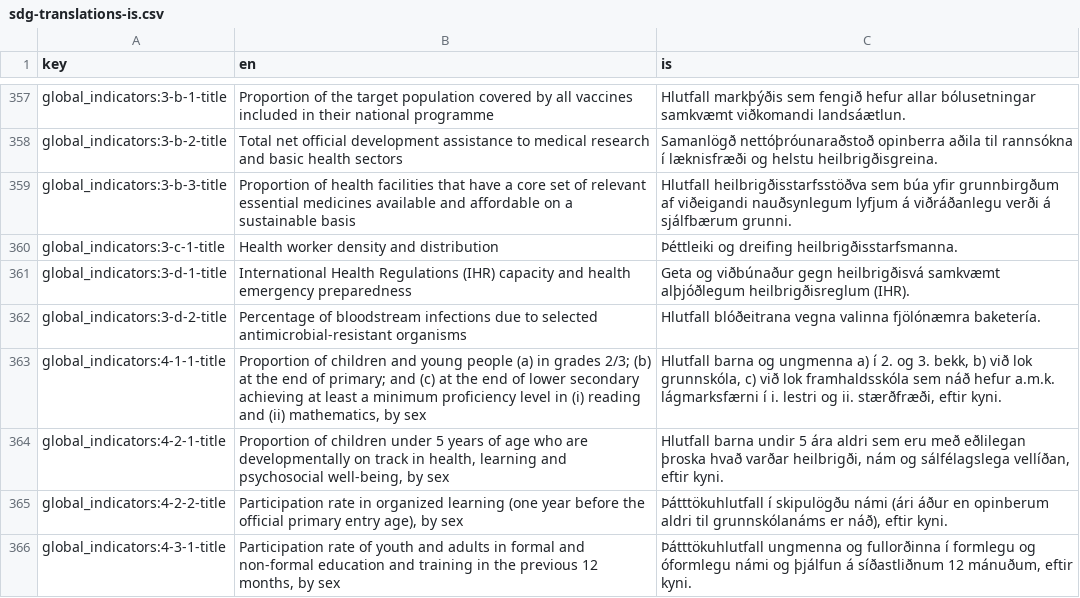
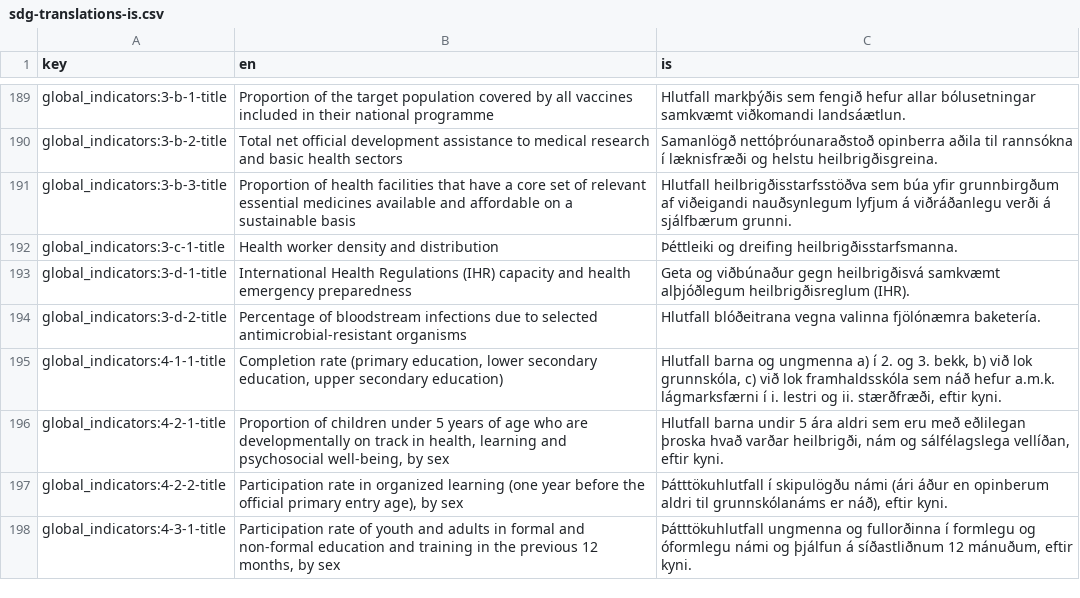
Before and after one commit to hagstofan/sdg-translations, a CSV file: sdg-translations-is.csv, drawn as a sheet; only a part is shown, gaps mark what is left out; the diff covers the shown part only.

```diff
--- a/sdg-translations-is.csv
+++ b/sdg-translations-is.csv
@@ -362,3 +194,3 @@ global_indicators:3-d-1-title,International Health Regulations (IHR) capacity an
 global_indicators:3-d-2-title,Percentage of bloodstream infections due to selected antimicrobial-resistant organisms,Hlutfall blóðeitrana vegna valinna fjölónæmra baketería.
-global_indicators:4-1-1-title,"Proportion of children and young people (a) in grades 2/3; (b) at the end of primary; and (c) at the end of lower secondary achieving at least a minimum proficiency level in (i) reading and (ii) mathematics, by sex","Hlutfall barna og ungmenna a) í 2. og 3. bekk, b) við lok grunnskóla, c) við lok framhaldsskóla sem náð hefur a.m.k. lágmarksfærni í i. lestri og ii. stærðfræði, eftir kyni."
+global_indicators:4-1-1-title,"Completion rate (primary education, lower secondary education, upper secondary education)","Hlutfall barna og ungmenna a) í 2. og 3. bekk, b) við lok grunnskóla, c) við lok framhaldsskóla sem náð hefur a.m.k. lágmarksfærni í i. lestri og ii. stærðfræði, eftir kyni."
 global_indicators:4-2-1-title,"Proportion of children under 5 years of age who are developmentally on track in health, learning and psychosocial well-being, by sex","Hlutfall barna undir 5 ára aldri sem eru með eðlilegan þroska hvað varðar heilbrigði, nám og sálfélagslega vellíðan, eftir kyni."
```
Also changed, not shown: 188 moved rows elsewhere in this file, sdg-translations-am.csv, sdg-translations-ar.csv, 8 other files.
